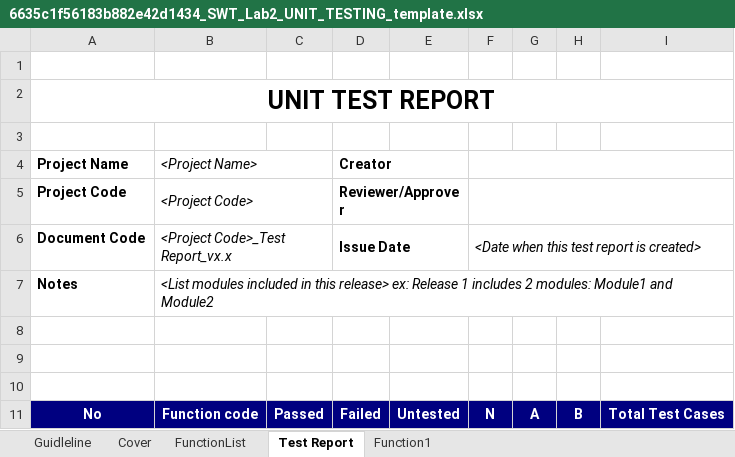
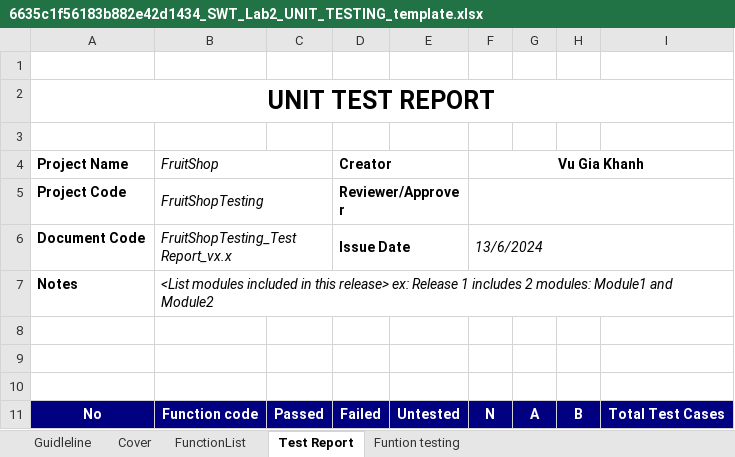
Before and after one commit to giakhanhcoder/Fruit-Shop-Testing, an Excel workbook: 6635c1f56183b882e42d1434_SWT_Lab2_UNIT_TESTING_template.xlsx, sheet Test Report, drawn as a sheet; only a part is shown; values as stored, in another font and other column widths than the file's, no borders; charts and pictures not drawn; the diff covers the shown part only; the diff names each change by its address in the sheet, - before the commit and + after, or states it on an @@ line.

Commit message:
update report testing sheet

```diff
--- a/6635c1f56183b882e42d1434_SWT_Lab2_UNIT_TESTING_template.xlsx (sheet Test Report)
+++ b/6635c1f56183b882e42d1434_SWT_Lab2_UNIT_TESTING_template.xlsx (sheet Test Report)
-sheet tab: Function1
+sheet tab: Funtion testing
-B4: <Project Name>
+B4: FruitShop
-F4: (empty)
+F4: Vu Gia Khanh
-B5: <Project Code>
+B5: FruitShopTesting
-B6: <Project Code>_Test Report_vx.x
+B6: FruitShopTesting_Test Report_vx.x
-F6: <Date when this test report is created>
+F6: 13/6/2024
```
Also changed, not shown: 17 added rows, 5 removed rows and 6 edited cells elsewhere in this sheet, sheet FunctionList, sheet Funtion testing, formulas that keep their value, charts or pictures.
